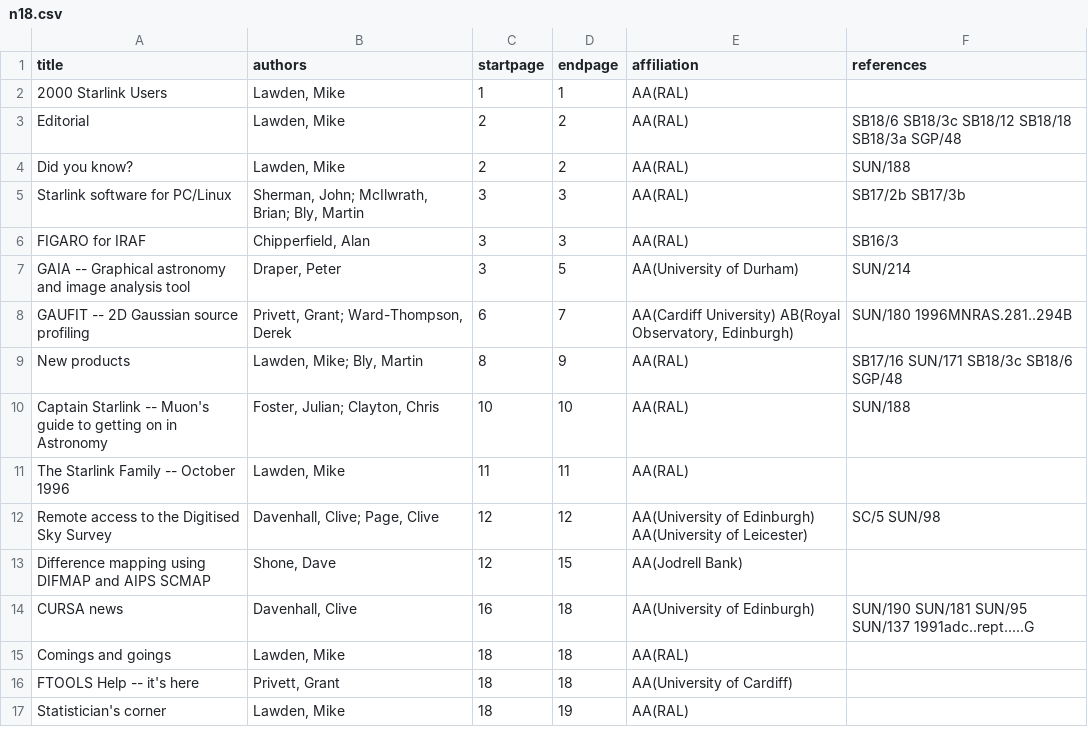
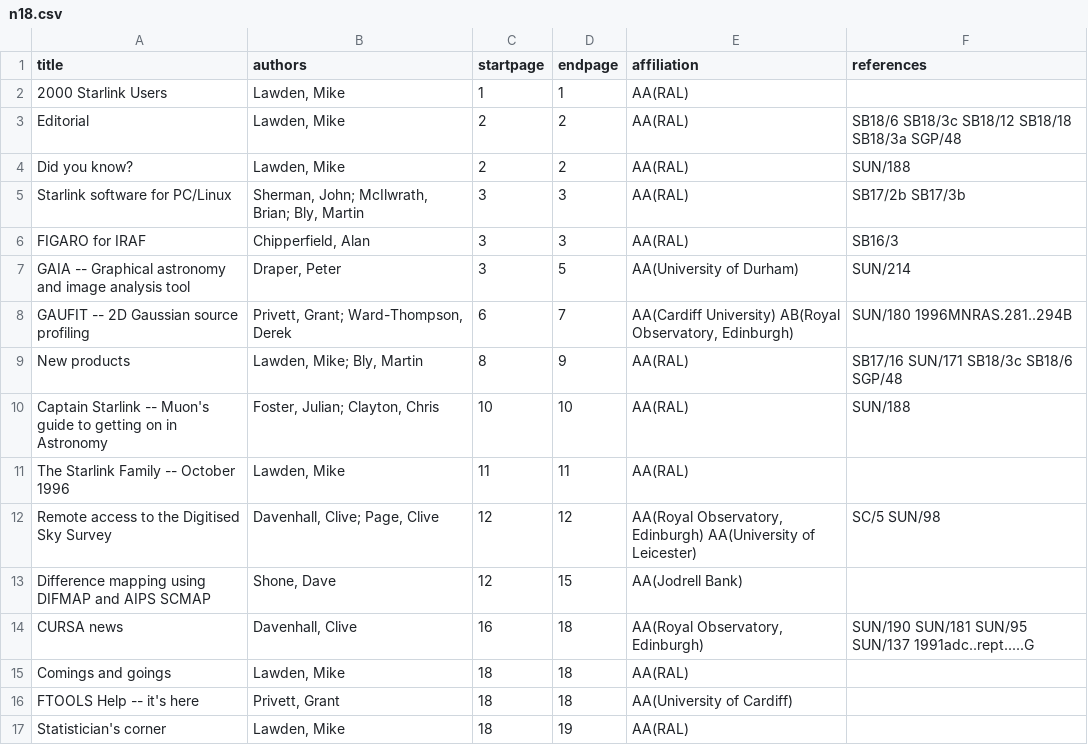
Before and after one commit to Starlink/adspubs, a CSV file: Bulletins/18/n18.csv, drawn as a sheet.

Commit message:
ROE not University

```diff
--- a/Bulletins/18/n18.csv
+++ b/Bulletins/18/n18.csv
@@ -11,5 +11,5 @@ Captain Starlink -- Muon's guide to getting on in Astronomy|Foster, Julian; Clay
 The Starlink Family -- October 1996|Lawden, Mike|11|11|AA(RAL)|
-Remote access to the Digitised Sky Survey|Davenhall, Clive; Page, Clive|12|12|AA(University of Edinburgh) AA(University of Leicester)|SC/5 SUN/98
+Remote access to the Digitised Sky Survey|Davenhall, Clive; Page, Clive|12|12|AA(Royal Observatory, Edinburgh) AA(University of Leicester)|SC/5 SUN/98
 Difference mapping using DIFMAP and AIPS SCMAP|Shone, Dave|12|15|AA(Jodrell Bank)|
-CURSA news|Davenhall, Clive|16|18|AA(University of Edinburgh)|SUN/190 SUN/181 SUN/95 SUN/137 1991adc..rept.....G
+CURSA news|Davenhall, Clive|16|18|AA(Royal Observatory, Edinburgh)|SUN/190 SUN/181 SUN/95 SUN/137 1991adc..rept.....G
 Comings and goings|Lawden, Mike|18|18|AA(RAL)|
```
Also changed, not shown: Bulletins/16/n16.csv, Bulletins/19/n19.csv.
